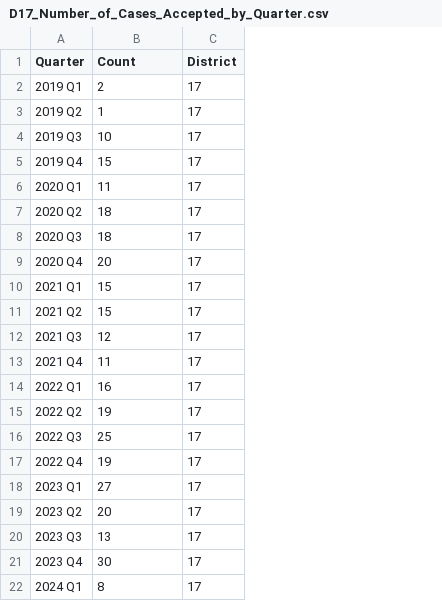
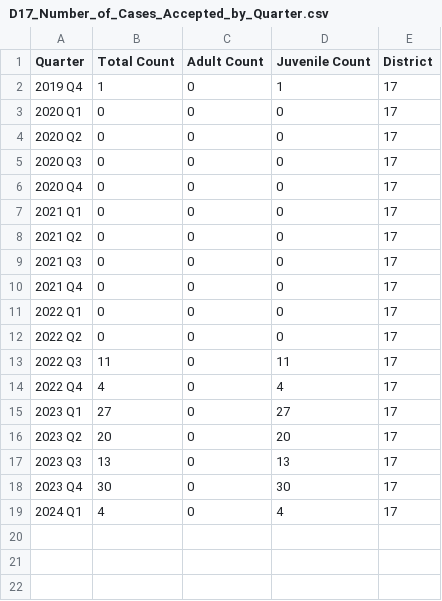
Before and after one commit to cdac-git/Colorado-data, a CSV file: JD17/Diversion/D17_Number_of_Cases_Accepted_by_Quarter.csv, drawn as a sheet; removed rows and columns are numbered as before the commit, all else as after; the diff names each change by its address in the sheet, - before the commit and + after, or states it on an @@ line.

```diff
--- a/JD17/Diversion/D17_Number_of_Cases_Accepted_by_Quarter.csv
+++ b/JD17/Diversion/D17_Number_of_Cases_Accepted_by_Quarter.csv
+column C (Adult Count), rows 2-19: all 0
+column D (Juvenile Count), rows 2-19: 1 | 0 | 0 | 0 | 0 | 0 | 0 | 0 | 0 | 0 | 0 | 11 | 4 | 27 | 20 | 13 | 30 | 4
-B1: Count
+B1: Total Count
-row 2: 2019 Q1 | 2 | 17
-row 3: 2019 Q2 | 1 | 17
-row 4: 2019 Q3 | 10 | 17
-B2 (Total Count): 15
+B2 (Total Count): 1
-B3 (Total Count): 11
+B3 (Total Count): 0
-B4:B5 (Total Count): 18
+B4:B5 (Total Count): 0
-B6 (Total Count): 20
+B6 (Total Count): 0
-B7:B8 (Total Count): 15
+B7:B8 (Total Count): 0
-B9 (Total Count): 12
+B9 (Total Count): 0
-B10 (Total Count): 11
+B10 (Total Count): 0
-B11 (Total Count): 16
+B11 (Total Count): 0
-B12 (Total Count): 19
+B12 (Total Count): 0
-B13 (Total Count): 25
+B13 (Total Count): 11
-B14 (Total Count): 19
+B14 (Total Count): 4
-B19 (Total Count): 8
+B19 (Total Count): 4
```
Also changed, not shown: JD02/Diversion/D02_Number_of_Cases_Accepted_by_Quarter.csv, JD08/Diversion/D08_Number_of_Cases_Accepted_by_Quarter.csv, 19 other files.
